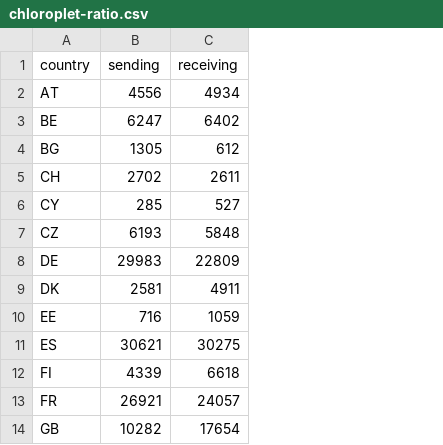
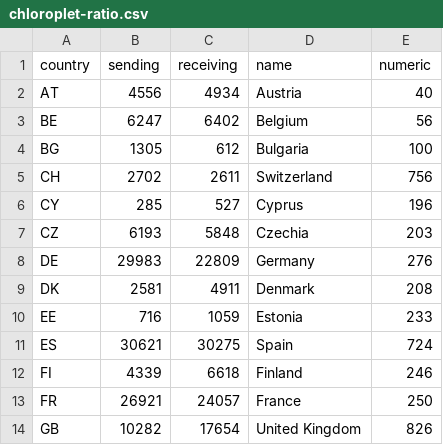
Before and after one commit to mskl/VI13, a CSV file: datasets/chloroplet-ratio.csv, drawn as a sheet; only a part is shown; the diff names each change by its address in the sheet, - before the commit and + after, or states it on an @@ line.

Commit message:
set titles of countries so that the country shows the name on mouse ver

```diff
--- a/datasets/chloroplet-ratio.csv
+++ b/datasets/chloroplet-ratio.csv
+column D (name), rows 2-14: Austria | Belgium | Bulgaria | Switzerland | Cyprus | Czechia | Germany | Denmark | Estonia | Spain | Finland | France | United Kingdom
+column E (numeric), rows 2-14: 40 | 56 | 100 | 756 | 196 | 203 | 276 | 208 | 233 | 724 | 246 | 250 | 826
```
Also changed, not shown: src/data/map/chloroplet-ratio.csv, 2 other files.
